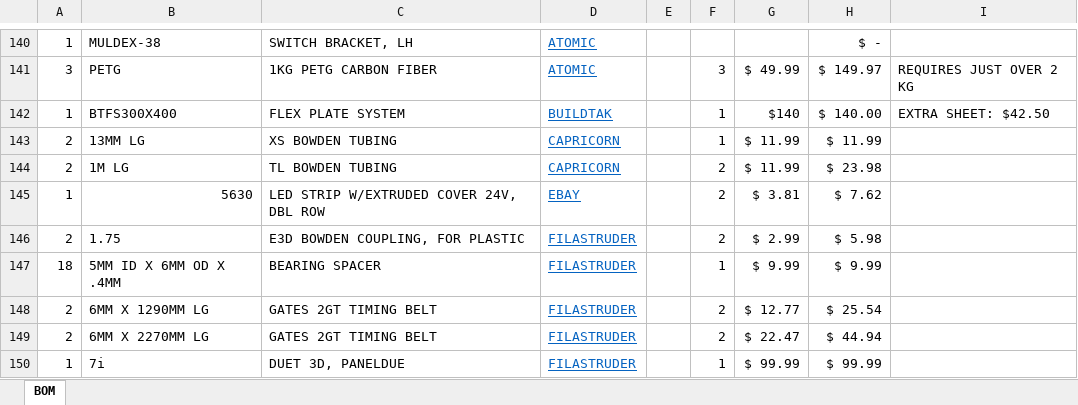
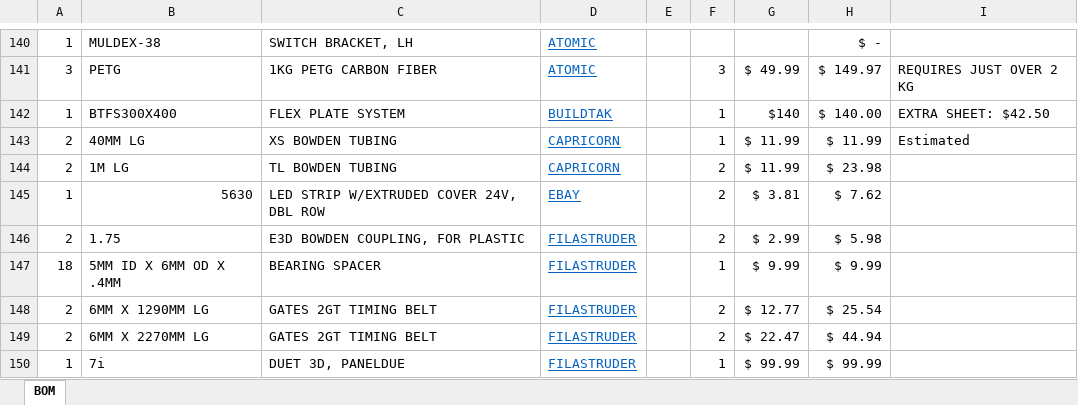
Before and after one commit to 3dprintingworld/MULDEX, an Excel workbook: BOM/MULDEX-BOM.xlsx, sheet BOM, drawn as a sheet; only a part is shown, gaps mark what is left out; values as stored, in another font and other column widths than the file's, no borders; charts and pictures not drawn; the diff names each change by its address in the sheet, - before the commit and + after, or states it on an @@ line.

```diff
--- a/BOM/MULDEX-BOM.xlsx (sheet BOM)
+++ b/BOM/MULDEX-BOM.xlsx (sheet BOM)
-B143: 13MM LG
+B143: 40MM LG
-I143: (empty)
+I143: Estimated
```
Also changed, not shown: 1 other file.
